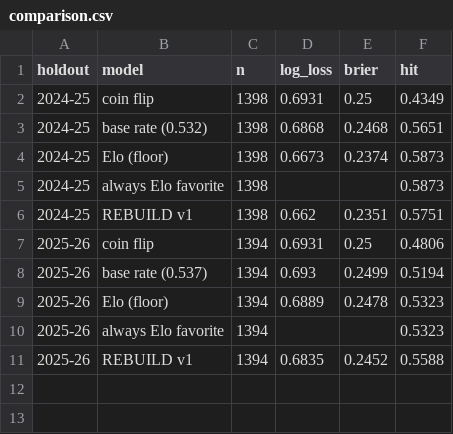
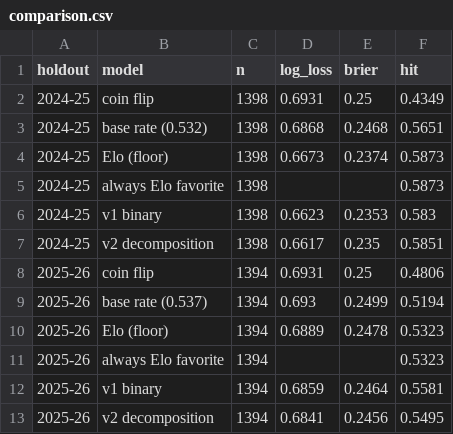
Before and after one commit to azcal/mbm-nhl, a CSV file: comparison.csv, drawn as a sheet.

```diff
--- a/comparison.csv
+++ b/comparison.csv
@@ -5,3 +5,4 @@ holdout,model,n,log_loss,brier,hit
 2024-25,always Elo favorite,1398,,,0.5873
-2024-25,REBUILD v1,1398,0.662,0.2351,0.5751
+2024-25,v1 binary,1398,0.6623,0.2353,0.583
+2024-25,v2 decomposition,1398,0.6617,0.235,0.5851
 2025-26,coin flip,1394,0.6931,0.25,0.4806
@@ -10,2 +11,3 @@ holdout,model,n,log_loss,brier,hit
 2025-26,always Elo favorite,1394,,,0.5323
-2025-26,REBUILD v1,1394,0.6835,0.2452,0.5588
+2025-26,v1 binary,1394,0.6859,0.2464,0.5581
+2025-26,v2 decomposition,1394,0.6841,0.2456,0.5495
```
Also changed, not shown: logs/graded.csv, logs/predictions.csv, 3 other files.
